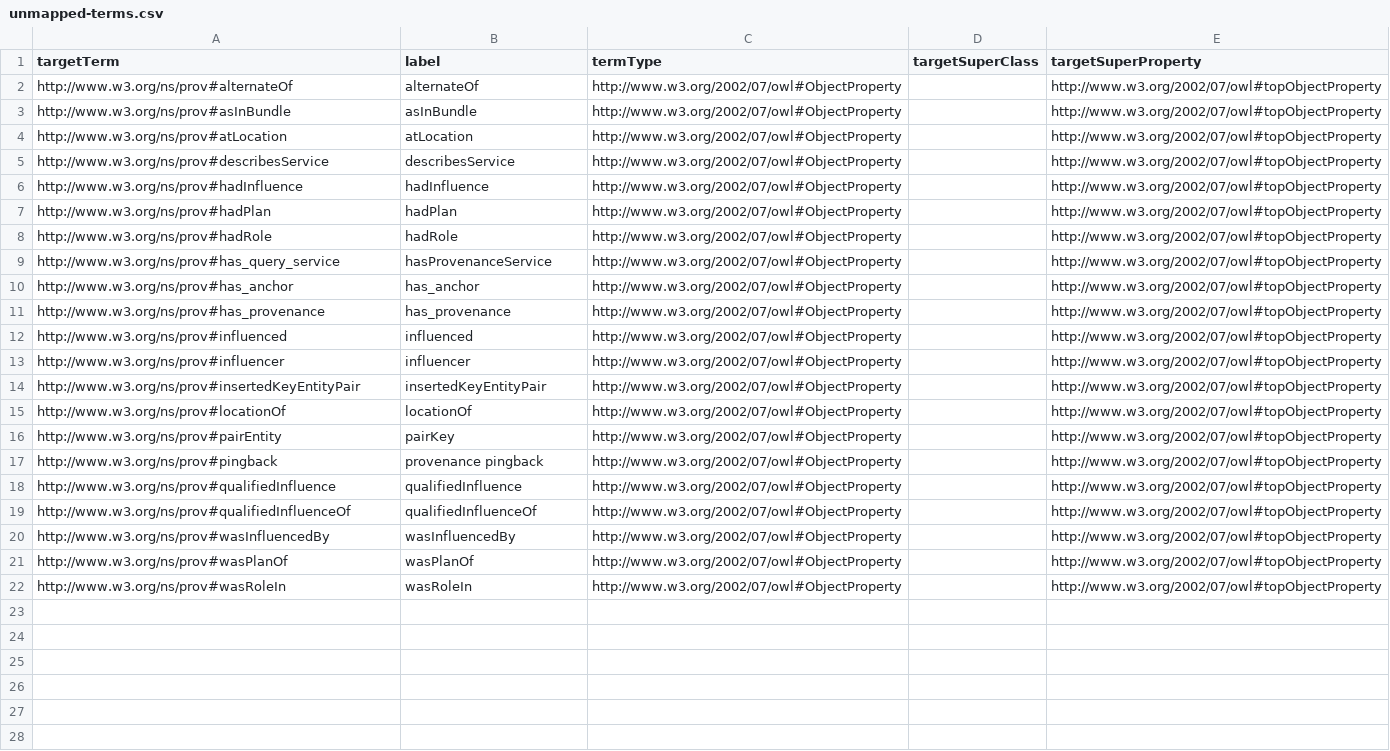
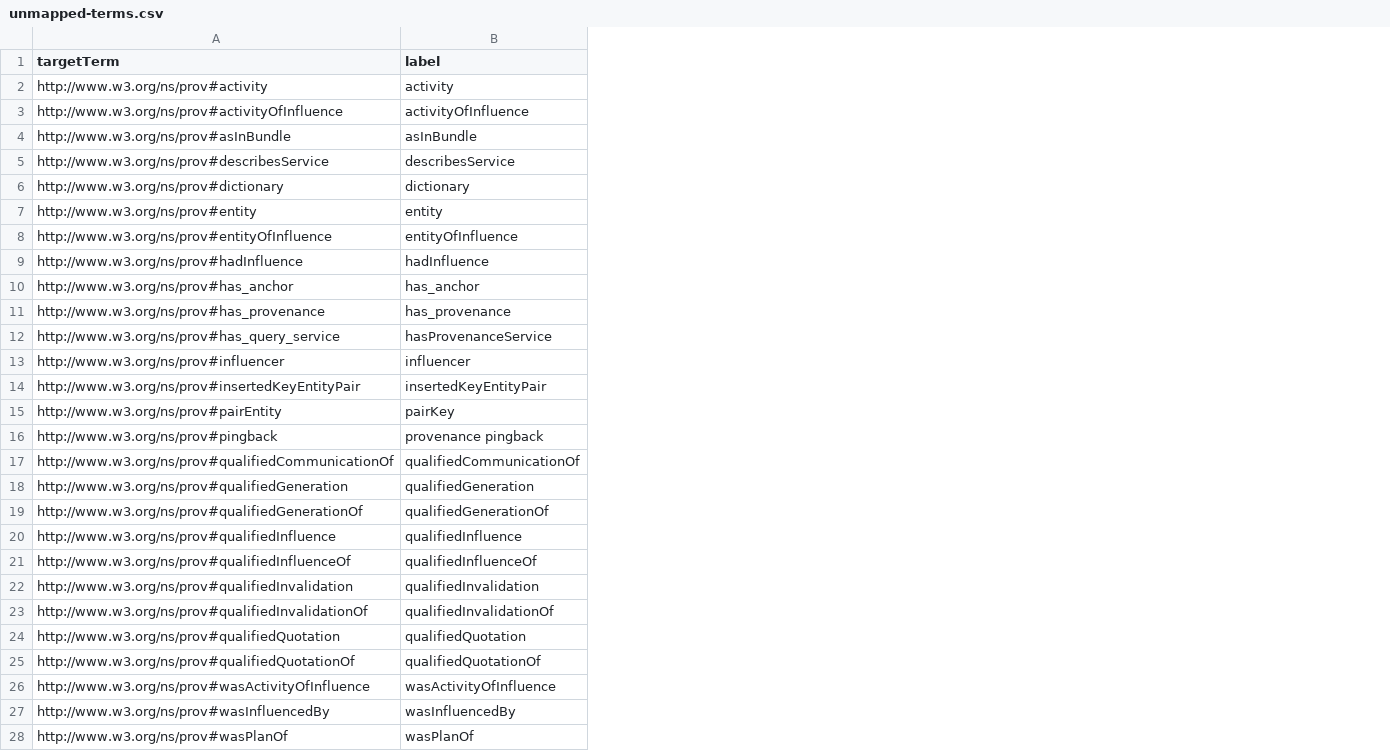
Before and after one commit to BFO-Mappings/PROV-to-BFO, a CSV file: PROV/build/artifacts/unmapped-terms.csv, drawn as a sheet; removed rows and columns are numbered as before the commit, all else as after; the diff names each change by its address in the sheet, - before the commit and + after, or states it on an @@ line.

Commit message:
Fix RO mappings & updated unmapped query

```diff
--- a/PROV/build/artifacts/unmapped-terms.csv
+++ b/PROV/build/artifacts/unmapped-terms.csv
-column C (termType), row 3: http://www.w3.org/2002/07/owl#ObjectProperty; rows 5-6: http://www.w3.org/2002/07/owl#ObjectProperty | http://www.w3.org/2002/07/owl#ObjectProperty; rows 10-11: http://www.w3.org/2002/07/owl#ObjectProperty | http://www.w3.org/2002/07/owl#ObjectProperty; rows 13-14: http://www.w3.org/2002/07/owl#ObjectProperty | http://www.w3.org/2002/07/owl#ObjectProperty; rows 16-21: all http://www.w3.org/2002/07/owl#ObjectProperty
-column D (targetSuperClass), empty
-column E (targetSuperProperty), row 3: http://www.w3.org/2002/07/owl#topObjectProperty; rows 5-6: http://www.w3.org/2002/07/owl#topObjectProperty | http://www.w3.org/2002/07/owl#topObjectProperty; rows 10-11: http://www.w3.org/2002/07/owl#topObjectProperty | http://www.w3.org/2002/07/owl#topObjectProperty; rows 13-14: http://www.w3.org/2002/07/owl#topObjectProperty | http://www.w3.org/2002/07/owl#topObjectProperty; rows 16-21: all http://www.w3.org/2002/07/owl#topObjectProperty
-row 2: http://www.w3.org/ns/prov#alternateOf | alternateOf | http://www.w3.org/2002/07/owl#ObjectProperty |  | http://www.w3.org/2002/07/owl#topObjectProperty
+row 2: http://www.w3.org/ns/prov#activity | activity
+row 3: http://www.w3.org/ns/prov#activityOfInfluence | activityOfInfluence
-row 4: http://www.w3.org/ns/prov#atLocation | atLocation | http://www.w3.org/2002/07/owl#ObjectProperty |  | http://www.w3.org/2002/07/owl#topObjectProperty
+row 6: http://www.w3.org/ns/prov#dictionary | dictionary
+row 7: http://www.w3.org/ns/prov#entity | entity
+row 8: http://www.w3.org/ns/prov#entityOfInfluence | entityOfInfluence
-row 7: http://www.w3.org/ns/prov#hadPlan | hadPlan | http://www.w3.org/2002/07/owl#ObjectProperty |  | http://www.w3.org/2002/07/owl#topObjectProperty
-row 8: http://www.w3.org/ns/prov#hadRole | hadRole | http://www.w3.org/2002/07/owl#ObjectProperty |  | http://www.w3.org/2002/07/owl#topObjectProperty
-row 12: http://www.w3.org/ns/prov#influenced | influenced | http://www.w3.org/2002/07/owl#ObjectProperty |  | http://www.w3.org/2002/07/owl#topObjectProperty
@@ row 9 moved to row 12: http://www.w3.org/ns/prov#has_query_serv… @@
-row 15: http://www.w3.org/ns/prov#locationOf | locationOf | http://www.w3.org/2002/07/owl#ObjectProperty |  | http://www.w3.org/2002/07/owl#topObjectProperty
+row 17: http://www.w3.org/ns/prov#qualifiedCommunicationOf | qualifiedCommunicationOf
+row 18: http://www.w3.org/ns/prov#qualifiedGeneration | qualifiedGeneration
+row 19: http://www.w3.org/ns/prov#qualifiedGenerationOf | qualifiedGenerationOf
+row 22: http://www.w3.org/ns/prov#qualifiedInvalidation | qualifiedInvalidation
+row 23: http://www.w3.org/ns/prov#qualifiedInvalidationOf | qualifiedInvalidationOf
+row 24: http://www.w3.org/ns/prov#qualifiedQuotation | qualifiedQuotation
+row 25: http://www.w3.org/ns/prov#qualifiedQuotationOf | qualifiedQuotationOf
+row 26: http://www.w3.org/ns/prov#wasActivityOfInfluence | wasActivityOfInfluence
-row 22: http://www.w3.org/ns/prov#wasRoleIn | wasRoleIn | http://www.w3.org/2002/07/owl#ObjectProperty |  | http://www.w3.org/2002/07/owl#topObjectProperty
```
Also changed, not shown: 4 other files.
